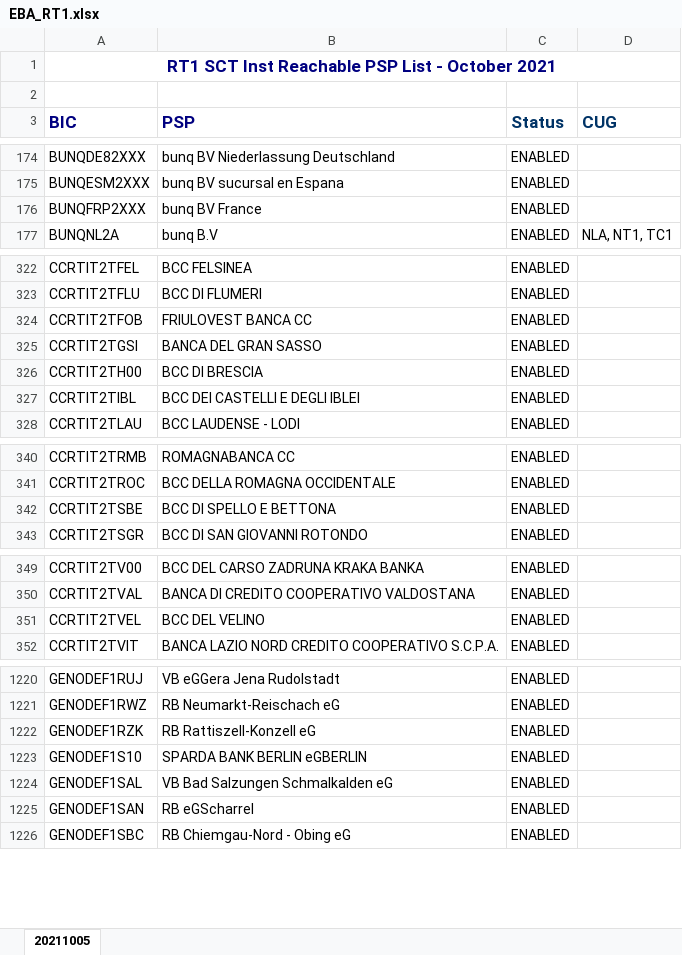
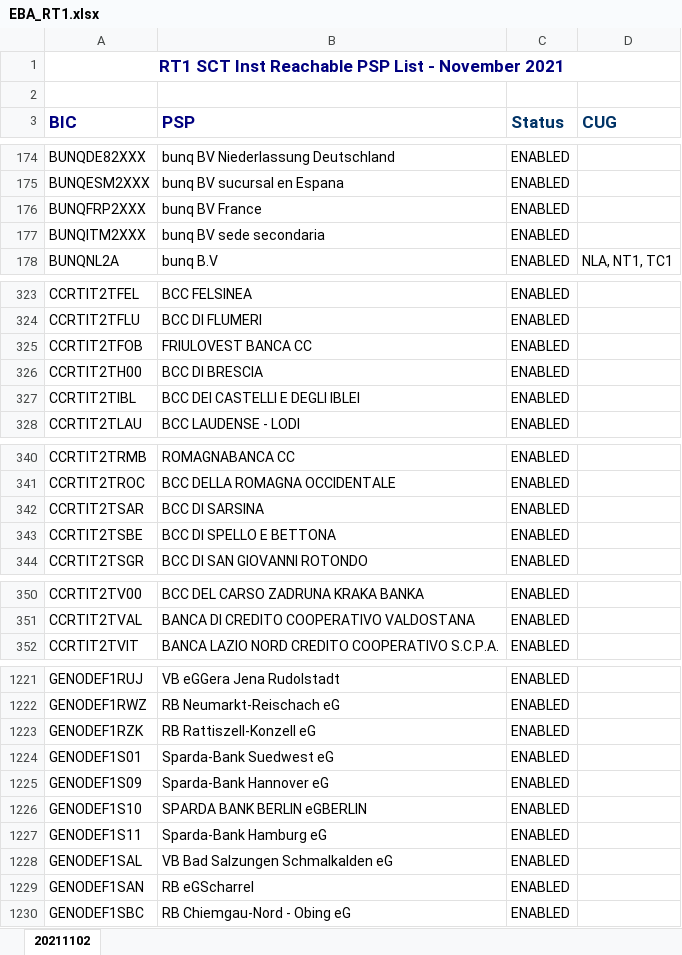
Before and after one commit to nimiq/wallet, an Excel workbook: src/data/banksList/generated/EBA_RT1.xlsx, sheet 20211102, drawn as a sheet; only a part is shown, gaps mark what is left out; values as stored, in another font and other column widths than the file's, no borders; conditional formats not drawn; removed rows and columns are numbered as before the commit, all else as after; the diff covers the shown part only; the diff names each change by its address in the sheet, - before the commit and + after, or states it on an @@ line.

Commit message:
Update translations and bank-list

```diff
--- a/src/data/banksList/generated/EBA_RT1.xlsx (sheet 20211102)
+++ b/src/data/banksList/generated/EBA_RT1.xlsx (sheet 20211102)
-sheet tab: 20211005
+sheet tab: 20211102
-A1 (BIC): …List - October 2021
+A1 (BIC): …List - November 2021
+row 177: BUNQITM2XXX | bunq BV sede secondaria | ENABLED
-row 325: CCRTIT2TGSI | BANCA DEL GRAN SASSO | ENABLED
+row 342: CCRTIT2TSAR | BCC DI SARSINA | ENABLED
-row 351: CCRTIT2TVEL | BCC DEL VELINO | ENABLED
+row 1224: GENODEF1S01 | Sparda-Bank Suedwest eG | ENABLED
+row 1225: GENODEF1S09 | Sparda-Bank Hannover eG | ENABLED
+row 1227: GENODEF1S11 | Sparda-Bank Hamburg eG | ENABLED
```
Also changed, not shown: 5 added rows elsewhere in this sheet, 10 other files.
